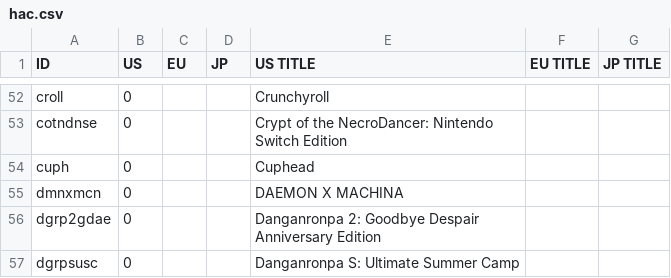
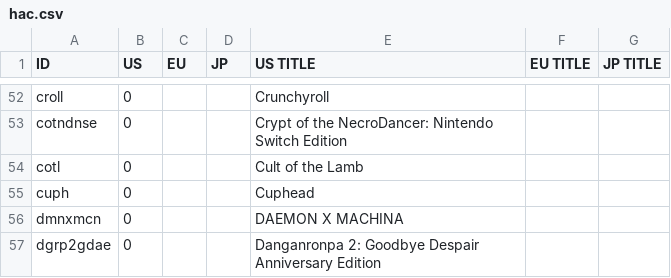
Before and after one commit to ninstar/Rich-Presence-U-DB, a CSV file: titles/hac.csv, drawn as a sheet; only a part is shown, gaps mark what is left out; the shorter side is filled out with more unchanged rows; the diff names each change by its address in the sheet, - before the commit and + after, or states it on an @@ line.

Commit message:
Adding Cult of the Lamb
Adding Cult of the Lamb title to hac.csv.
Logo can be found here https://imgur.com/a/JCXD1R9

```diff
--- a/titles/hac.csv
+++ b/titles/hac.csv
+row 54: cotl | 0 |  |  | Cult of the Lamb
```
